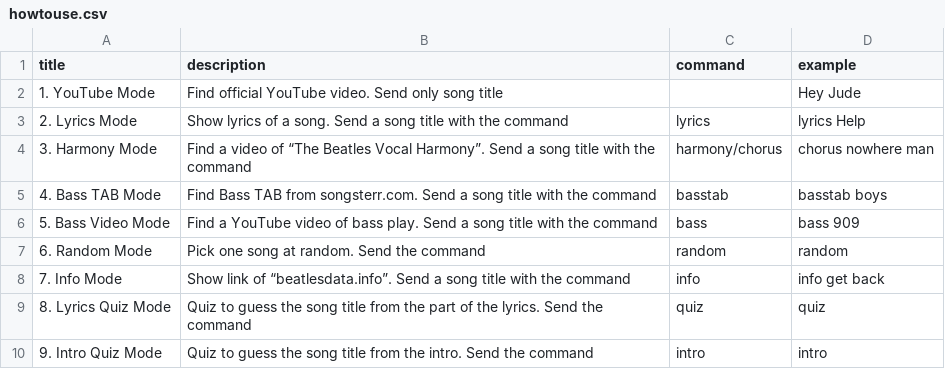
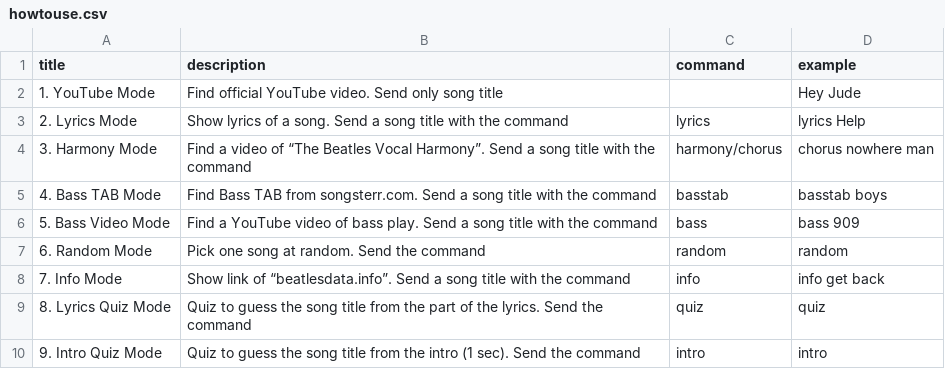
Before and after one commit to nozomiyamada/linebot, a CSV file: data/howtouse.csv, drawn as a sheet.

```diff
--- a/data/howtouse.csv
+++ b/data/howtouse.csv
@@ -9,2 +9,2 @@ title,description,command,example
 8. Lyrics Quiz Mode,Quiz to guess the song title from the part of the lyrics. Send the command,quiz,quiz
-9. Intro Quiz Mode,Quiz to guess the song title from the intro. Send the command,intro,intro
+9. Intro Quiz Mode,Quiz to guess the song title from the intro (1 sec). Send the command,intro,intro
```
Also changed, not shown: 2 other files.
